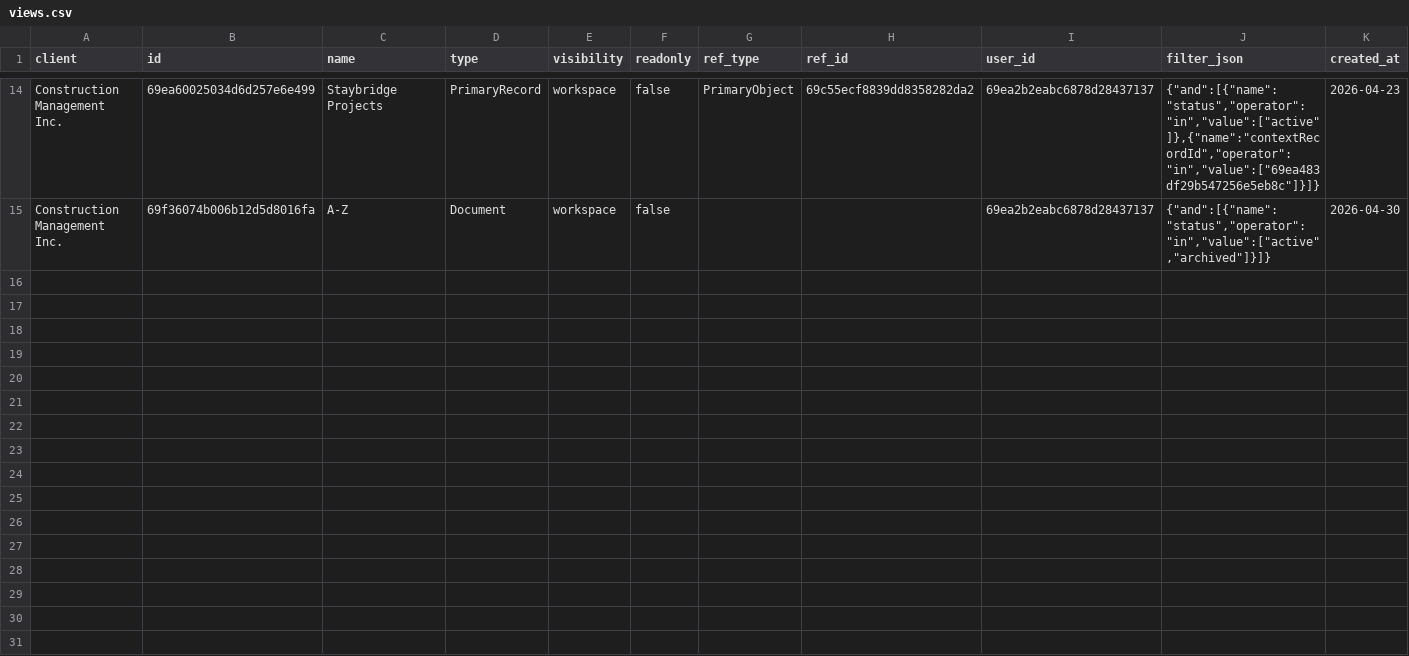
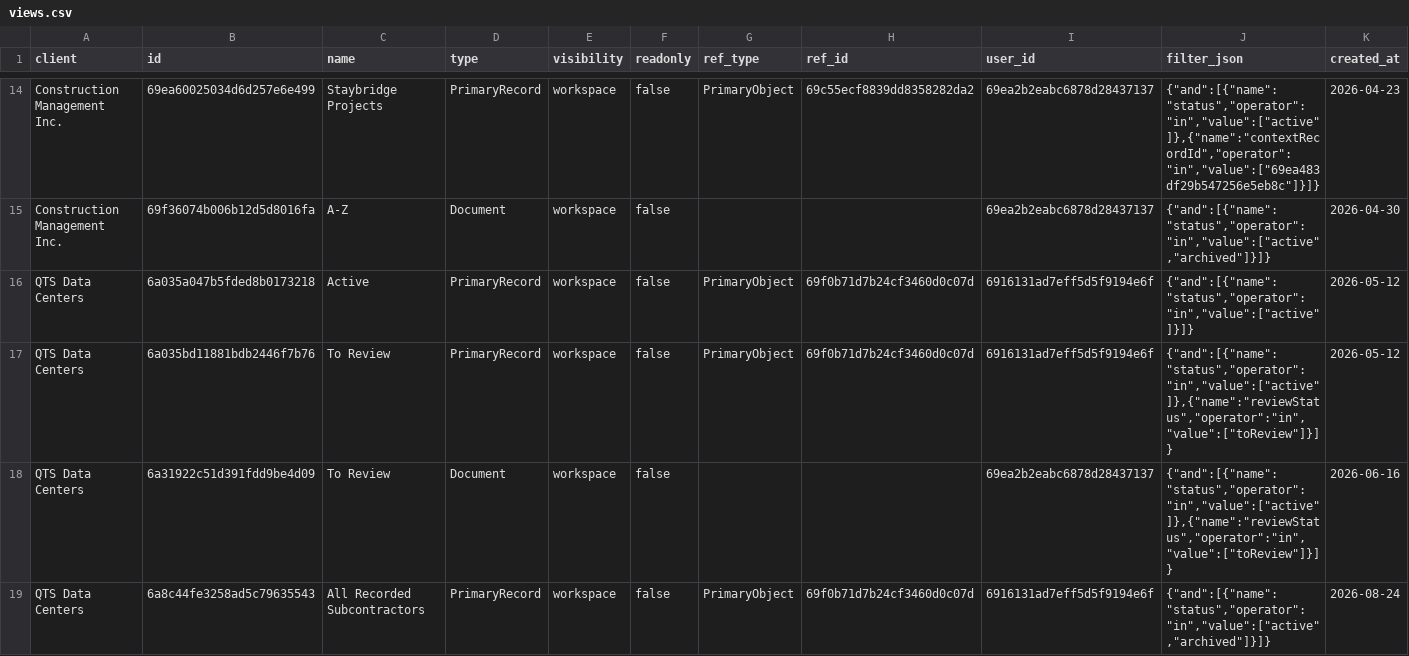
Before and after one commit to PhilipIrving/hubcertsecure, a CSV file: data/trustlayer/views.csv, drawn as a sheet; only a part is shown, gaps mark what is left out; rows hold the shown columns only; the diff names each change by its address in the sheet, - before the commit and + after, or states it on an @@ line.

```diff
--- a/data/trustlayer/views.csv
+++ b/data/trustlayer/views.csv
+row 16: QTS Data Centers | 6a035a047b5fded8b0173218 | Active | PrimaryRecord | workspace | false | PrimaryObject | 69f0b71d7b24cf3460d0c07d | 6916131ad7eff5d5f9194e6f | {"and":[{"name":"status","operator":"in","value":["active"]}]} | 2026-05-12
+row 17: QTS Data Centers | 6a035bd11881bdb2446f7b76 | To Review | PrimaryRecord | workspace | false | PrimaryObject | 69f0b71d7b24cf3460d0c07d | 6916131ad7eff5d5f9194e6f | {"and":[{"name":"status","operator":"in","value":["active"]},{"name":"reviewStatus","operator":"in","value":["toReview"]}]} | 2026-05-12
+row 18: QTS Data Centers | 6a31922c51d391fdd9be4d09 | To Review | Document | workspace | false |  |  | 69ea2b2eabc6878d28437137 | {"and":[{"name":"status","operator":"in","value":["active"]},{"name":"reviewStatus","operator":"in","value":["toReview"]}]} | 2026-06-16
+row 19: QTS Data Centers | 6a8c44fe3258ad5c79635543 | All Recorded Subcontractors | PrimaryRecord | workspace | false | PrimaryObject | 69f0b71d7b24cf3460d0c07d | 6916131ad7eff5d5f9194e6f | {"and":[{"name":"status","operator":"in","value":["active","archived"]}]} | 2026-08-24
```
Also changed, not shown: data/trustlayer/primary_objects.csv, 13 other files.
